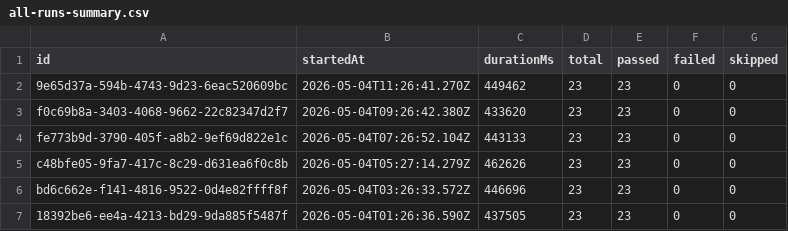
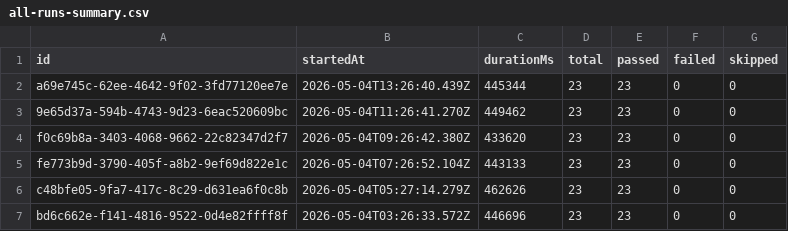
Before and after one commit to Shunyalabsai/widgets-automation, a CSV file: docs/exports/all-runs-summary.csv, drawn as a sheet; only a part is shown; the shorter side is filled out with more unchanged rows; the diff names each change by its address in the sheet, - before the commit and + after, or states it on an @@ line.

```diff
--- a/docs/exports/all-runs-summary.csv
+++ b/docs/exports/all-runs-summary.csv
+row 2: a69e745c-62ee-4642-9f02-3fd77120ee7e | 2026-05-04T13:26:40.439Z | 445344 | 23 | 23 | 0 | 0
```
Also changed, not shown: docs/exports/current-run.csv, 2 other files.
